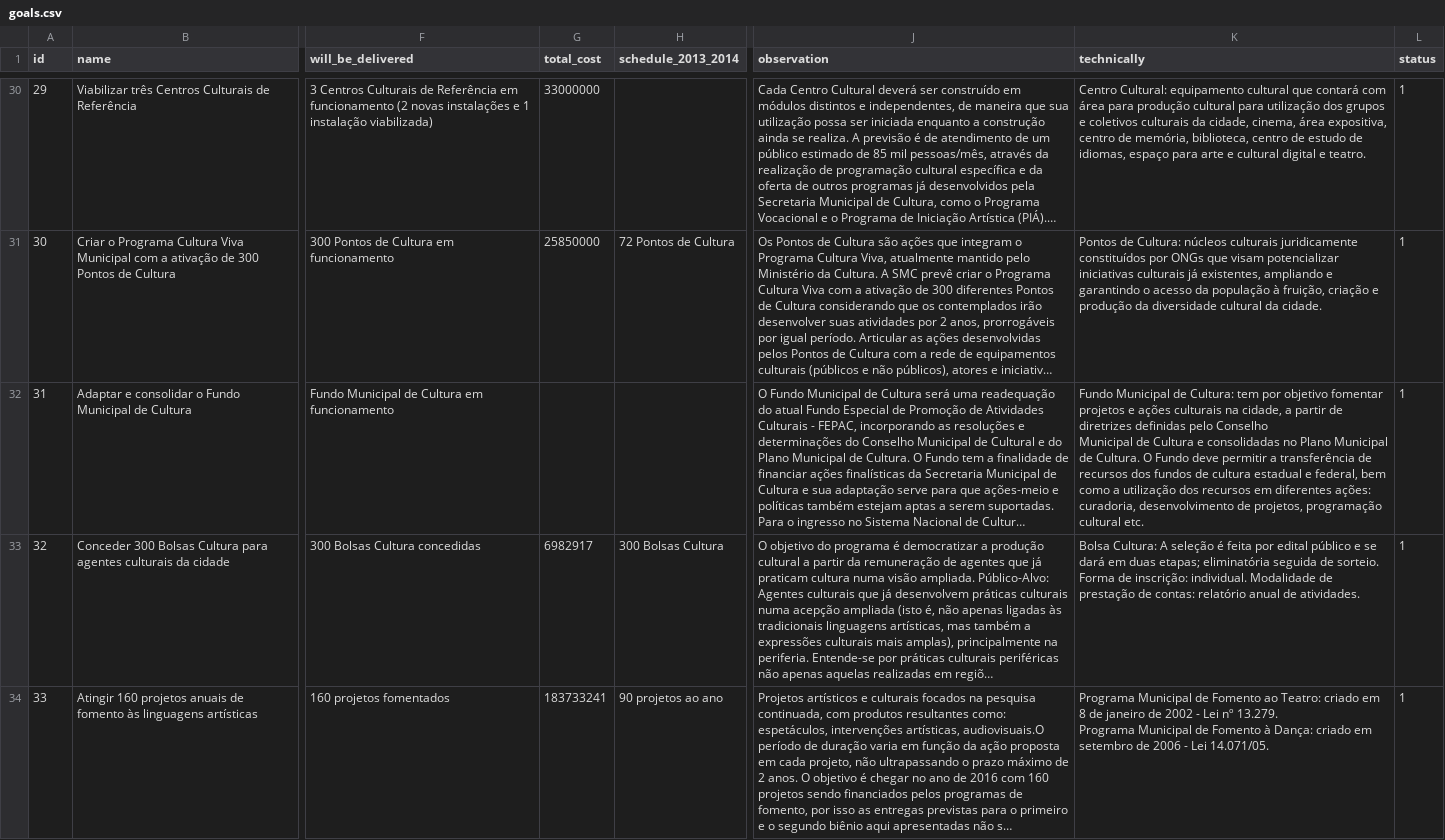
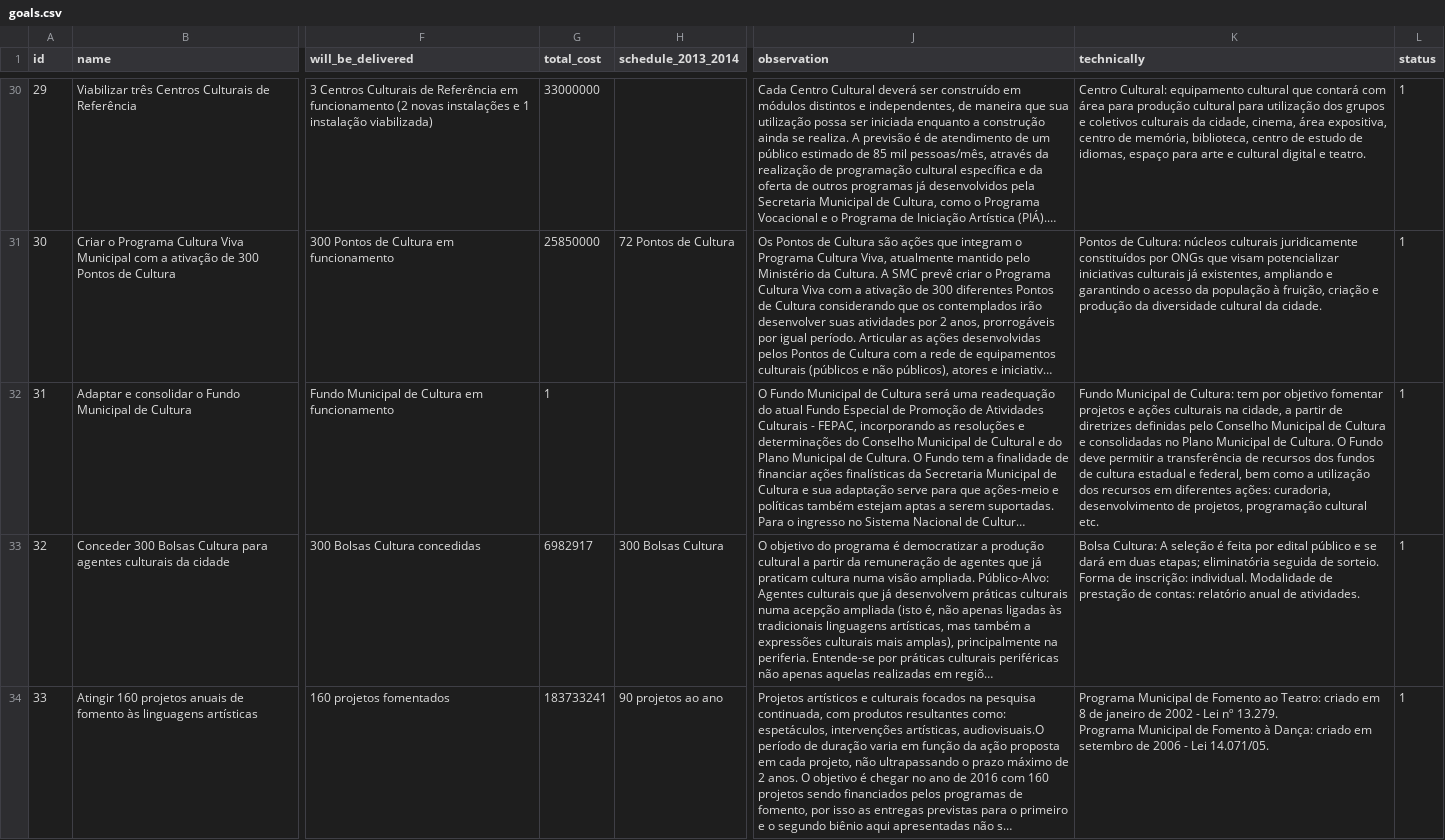
Before and after one commit to codnaobinario/monitor-de-metas-api, a CSV file: app/database/csv/goals.csv, drawn as a sheet; only a part is shown, gaps mark what is left out; long unchanged cells end in …; the diff covers the shown part only; the diff names each change by its address in the sheet, - before the commit and + after, or states it on an @@ line.

Commit message:
fix more lines

```diff
--- a/app/database/csv/goals.csv
+++ b/app/database/csv/goals.csv
-G32 (total_cost): (empty)
+G32 (total_cost): 1
-K32 (technically): …cultural etc.
+K32 (technically): …cultural etc.
```
Also changed, not shown: 4 edited cells elsewhere in this file.
